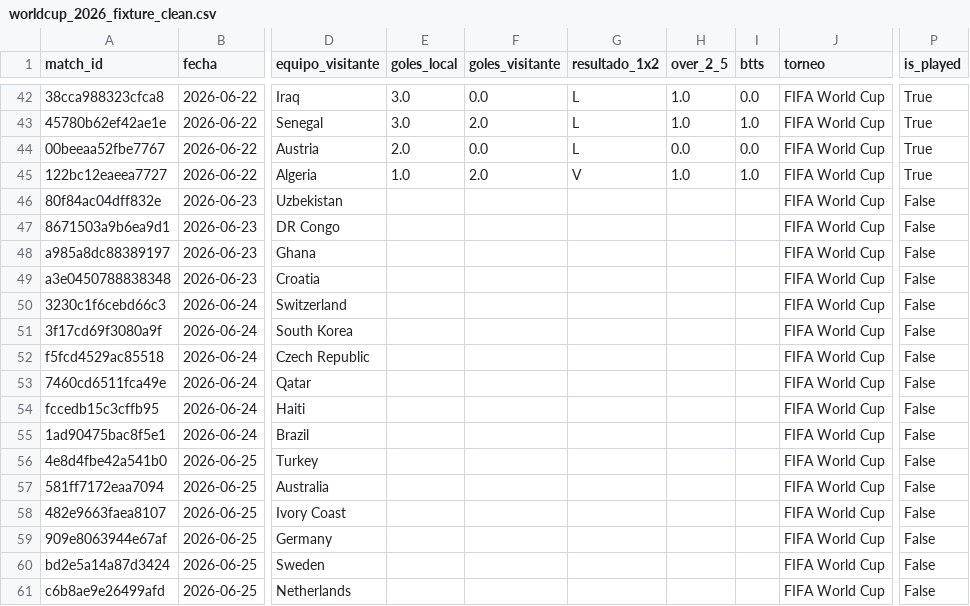
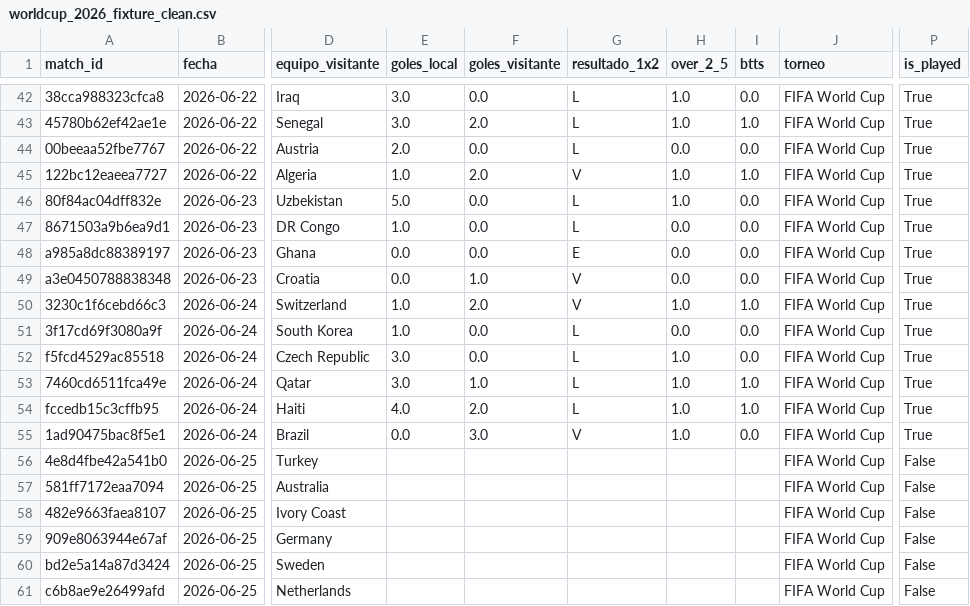
Before and after one commit to omargah/WC26-predictor, a CSV file: data/processed/worldcup_2026_fixture_clean.csv, drawn as a sheet; only a part is shown, gaps mark what is left out; the diff names each change by its address in the sheet, - before the commit and + after, or states it on an @@ line.

```diff
--- a/data/processed/worldcup_2026_fixture_clean.csv
+++ b/data/processed/worldcup_2026_fixture_clean.csv
-E46 (goles_local): (empty)
+E46 (goles_local): 5.0
-F46:F48 (goles_visitante): (empty)
+F46:F48 (goles_visitante): 0.0
-G46:G47 (resultado_1x2): (empty)
+G46:G47 (resultado_1x2): L
-H46 (over_2_5): (empty)
+H46 (over_2_5): 1.0
-I46:I49 (btts): (empty)
+I46:I49 (btts): 0.0
-P46:P55 (is_played): False
+P46:P55 (is_played): True
-E47 (goles_local): (empty)
+E47 (goles_local): 1.0
-H47:H49 (over_2_5): (empty)
+H47:H49 (over_2_5): 0.0
-E48:E49 (goles_local): (empty)
+E48:E49 (goles_local): 0.0
-G48 (resultado_1x2): (empty)
+G48 (resultado_1x2): E
-F49 (goles_visitante): (empty)
+F49 (goles_visitante): 1.0
-G49:G50 (resultado_1x2): (empty)
+G49:G50 (resultado_1x2): V
-E50:E51 (goles_local): (empty)
+E50:E51 (goles_local): 1.0
-F50 (goles_visitante): (empty)
+F50 (goles_visitante): 2.0
-H50 (over_2_5): (empty)
+H50 (over_2_5): 1.0
-I50 (btts): (empty)
+I50 (btts): 1.0
-F51:F52 (goles_visitante): (empty)
+F51:F52 (goles_visitante): 0.0
-G51:G54 (resultado_1x2): (empty)
+G51:G54 (resultado_1x2): L
-H51 (over_2_5): (empty)
+H51 (over_2_5): 0.0
-I51:I52 (btts): (empty)
+I51:I52 (btts): 0.0
-E52:E53 (goles_local): (empty)
+E52:E53 (goles_local): 3.0
-H52:H55 (over_2_5): (empty)
+H52:H55 (over_2_5): 1.0
-F53 (goles_visitante): (empty)
+F53 (goles_visitante): 1.0
-I53:I54 (btts): (empty)
+I53:I54 (btts): 1.0
-E54 (goles_local): (empty)
+E54 (goles_local): 4.0
-F54 (goles_visitante): (empty)
+F54 (goles_visitante): 2.0
-E55 (goles_local): (empty)
+E55 (goles_local): 0.0
-F55 (goles_visitante): (empty)
+F55 (goles_visitante): 3.0
-G55 (resultado_1x2): (empty)
+G55 (resultado_1x2): V
-I55 (btts): (empty)
+I55 (btts): 0.0
```
Also changed, not shown: data/predictions/phase05_v2_full_tournament_results_fixed.csv, data/predictions/phase05_v2_round_of_32_fixed.csv, 32 other files.
